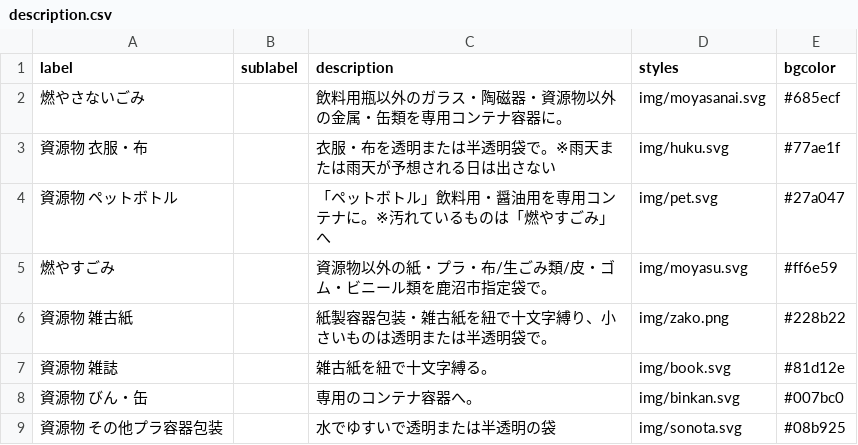
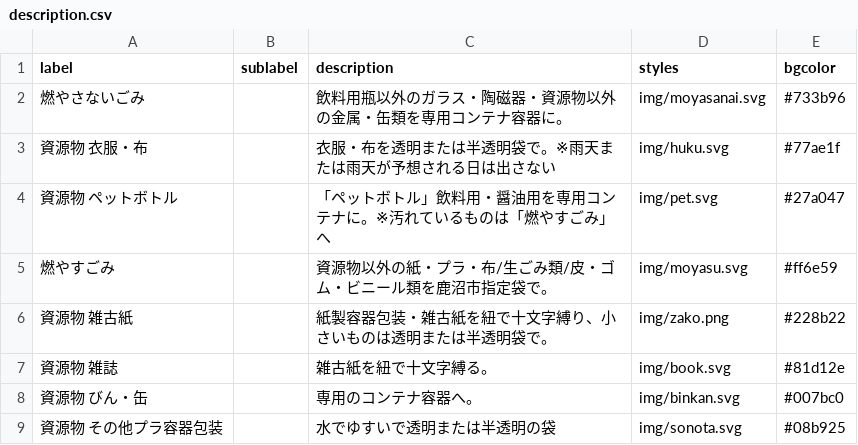
Before and after one commit to kanumashi/5374, a CSV file: data/description.csv, drawn as a sheet.

Commit message:
Update description.csv

```diff
--- a/data/description.csv
+++ b/data/description.csv
@@ -1,3 +1,3 @@
 label,sublabel,description,styles,bgcolor
-燃やさないごみ,,飲料用瓶以外のガラス・陶磁器・資源物以外の金属・缶類を専用コンテナ容器に。,img/moyasanai.svg,#685ecf
+燃やさないごみ,,飲料用瓶以外のガラス・陶磁器・資源物以外の金属・缶類を専用コンテナ容器に。,img/moyasanai.svg,#733b96
 資源物 衣服・布,,衣服・布を透明または半透明袋で。※雨天または雨天が予想される日は出さない,img/huku.svg,#77ae1f
```
